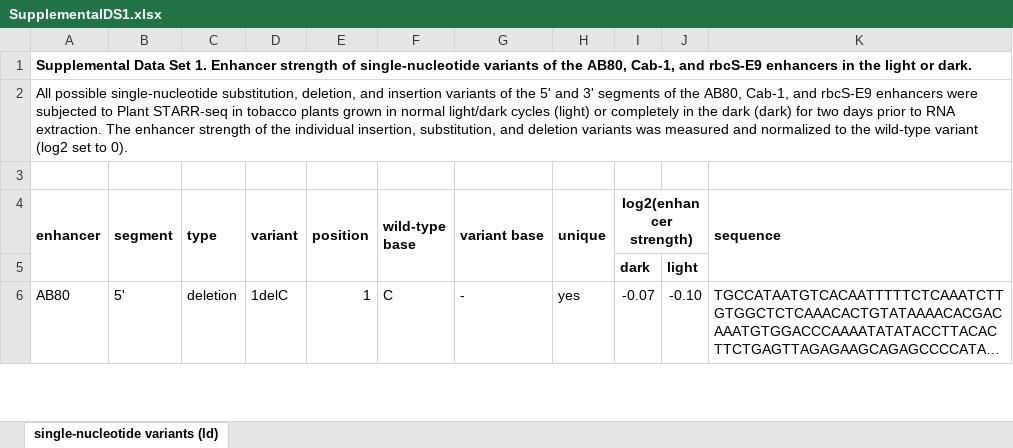
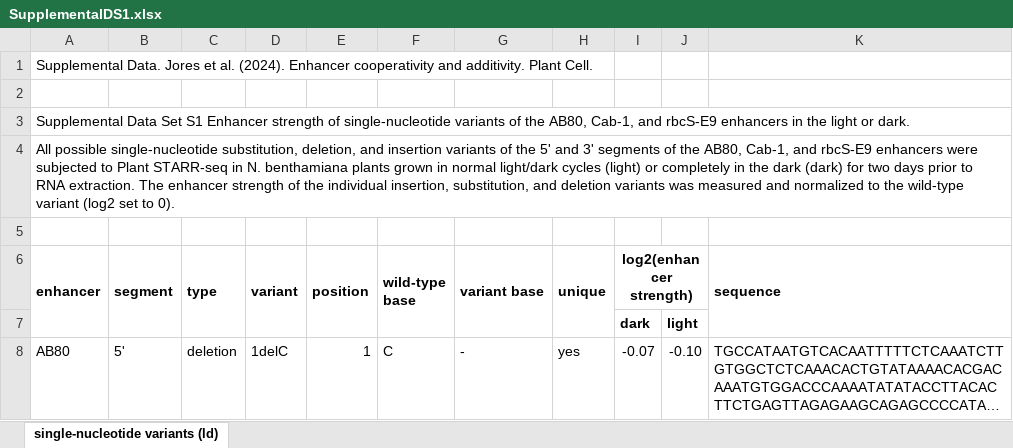
Before and after one commit to tobjores/cooperativity-and-additivity-in-plant-enhancers, an Excel workbook: data/supplemental_data/SupplementalDS1.xlsx, sheet single-nucleotide variants (ld), drawn as a sheet; only a part is shown; long unchanged cells end in …; values as stored, in another font and other column widths than the file's, no borders; removed rows and columns are numbered as before the commit, all else as after; the diff names each change by its address in the sheet, - before the commit and + after, or states it on an @@ line.

```diff
--- a/data/supplemental_data/SupplementalDS1.xlsx (sheet single-nucleotide variants (ld))
+++ b/data/supplemental_data/SupplementalDS1.xlsx (sheet single-nucleotide variants (ld))
-A1 (enhancer): Supplemental Data Set 1. Enhancer strength of single-nucleotide variants of the AB80, Cab-1, and rbcS-E9 enhancers in the light or dark.
+A1 (enhancer): Supplemental Data. Jores et al. (2024). Enhancer cooperativity and additivity. Plant Cell.
-A1 bold: on
+A1 bold: off
-A1:K1 merged
+row 2: (empty)
-A3 (enhancer): All possible single-nucleotide substitution, deletion, and insertion variants of the 5' and 3' segments of the AB80, Cab-1, and rbcS-E9 enhancers were subjected to Plant STARR-seq in tobacco plants grown in normal light/dark cycles (light) or completely in the dark (dark) for two days prior to RNA extraction. The enhancer strength of the individual insertion, substitution, and deletion variants was measured and normalized to the wild-type variant (log2 set to 0).
+A3 (enhancer): Supplemental Data Set S1 Enhancer strength of single-nucleotide variants of the AB80, Cab-1, and rbcS-E9 enhancers in the light or dark.
+row 4: All possible single-nucleotide substitution, deletion, and insertion variants of the 5' and 3' segments of the AB80, Cab-1, and rbcS-E9 enhancers were subjected to Plant STARR-seq in N. benthamiana plants grown in normal light/dark cycles (light) or completely in the dark (dark) for two days prior to RNA extraction. The enhancer strength of the individual insertion, substitution, and deletion variants was measured and normalized to the wild-type variant (log2 set to 0).
```
Also changed, not shown: data/supplemental_data/SupplementalDS2.xlsx, data/supplemental_data/SupplementalDS3.xlsx, 18 other files.
